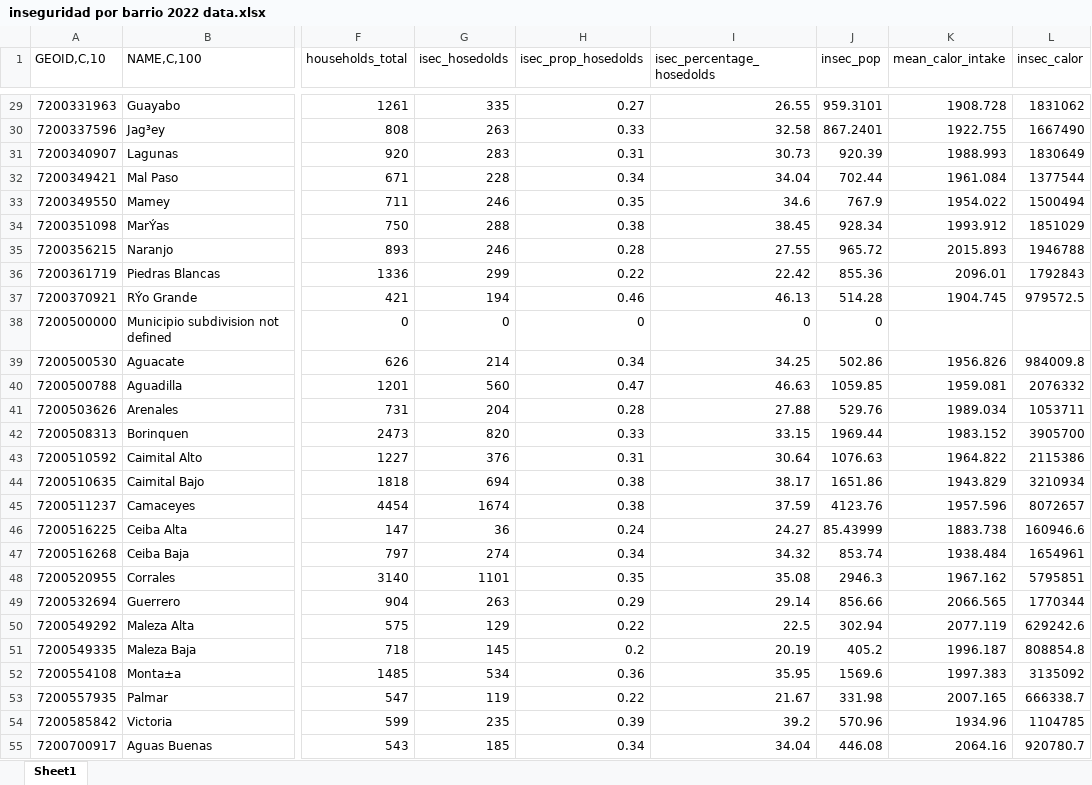
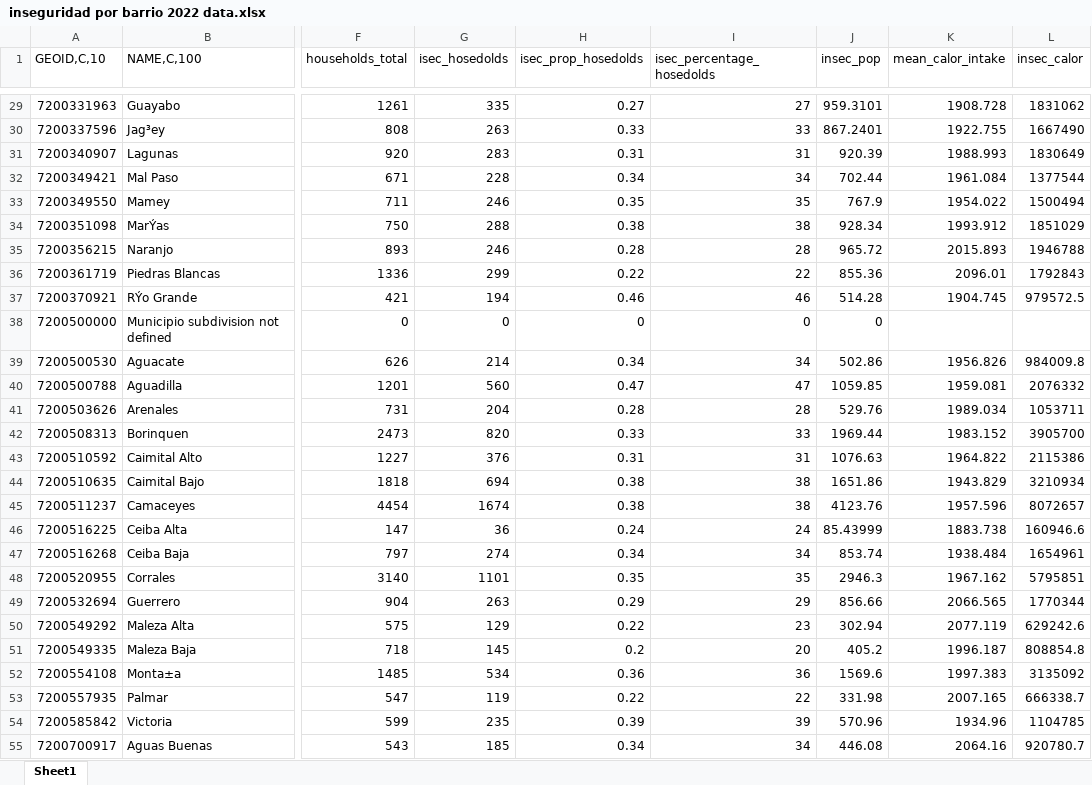
Before and after one commit to keisanabria/FS-Security, an Excel workbook: data/food/inseguridad por barrio 2022 data.xlsx, sheet Sheet1, drawn as a sheet; only a part is shown, gaps mark what is left out; values as stored, in another font and other column widths than the file's, no borders; the diff covers the shown part only; the diff names each change by its address in the sheet, - before the commit and + after, or states it on an @@ line.

```diff
--- a/data/food/inseguridad por barrio 2022 data.xlsx (sheet Sheet1)
+++ b/data/food/inseguridad por barrio 2022 data.xlsx (sheet Sheet1)
-I29 (isec_percentage_hosedolds): 26.55
+I29 (isec_percentage_hosedolds): 27
-I30 (isec_percentage_hosedolds): 32.58
+I30 (isec_percentage_hosedolds): 33
-I31 (isec_percentage_hosedolds): 30.73
+I31 (isec_percentage_hosedolds): 31
-I32 (isec_percentage_hosedolds): 34.04
+I32 (isec_percentage_hosedolds): 34
-I33 (isec_percentage_hosedolds): 34.6
+I33 (isec_percentage_hosedolds): 35
-I34 (isec_percentage_hosedolds): 38.45
+I34 (isec_percentage_hosedolds): 38
-I35 (isec_percentage_hosedolds): 27.55
+I35 (isec_percentage_hosedolds): 28
-I36 (isec_percentage_hosedolds): 22.42
+I36 (isec_percentage_hosedolds): 22
-I37 (isec_percentage_hosedolds): 46.13
+I37 (isec_percentage_hosedolds): 46
-I39 (isec_percentage_hosedolds): 34.25
+I39 (isec_percentage_hosedolds): 34
-I40 (isec_percentage_hosedolds): 46.63
+I40 (isec_percentage_hosedolds): 47
-I41 (isec_percentage_hosedolds): 27.88
+I41 (isec_percentage_hosedolds): 28
-I42 (isec_percentage_hosedolds): 33.15
+I42 (isec_percentage_hosedolds): 33
-I43 (isec_percentage_hosedolds): 30.64
+I43 (isec_percentage_hosedolds): 31
-I44 (isec_percentage_hosedolds): 38.17
+I44 (isec_percentage_hosedolds): 38
-I45 (isec_percentage_hosedolds): 37.59
+I45 (isec_percentage_hosedolds): 38
-I46 (isec_percentage_hosedolds): 24.27
+I46 (isec_percentage_hosedolds): 24
-I47 (isec_percentage_hosedolds): 34.32
+I47 (isec_percentage_hosedolds): 34
-I48 (isec_percentage_hosedolds): 35.08
+I48 (isec_percentage_hosedolds): 35
-I49 (isec_percentage_hosedolds): 29.14
+I49 (isec_percentage_hosedolds): 29
-I50 (isec_percentage_hosedolds): 22.5
+I50 (isec_percentage_hosedolds): 23
-I51 (isec_percentage_hosedolds): 20.19
+I51 (isec_percentage_hosedolds): 20
-I52 (isec_percentage_hosedolds): 35.95
+I52 (isec_percentage_hosedolds): 36
-I53 (isec_percentage_hosedolds): 21.67
+I53 (isec_percentage_hosedolds): 22
-I54 (isec_percentage_hosedolds): 39.2
+I54 (isec_percentage_hosedolds): 39
-I55 (isec_percentage_hosedolds): 34.04
+I55 (isec_percentage_hosedolds): 34
```
Also changed, not shown: 461 edited cells elsewhere in this sheet, 3 other files.
